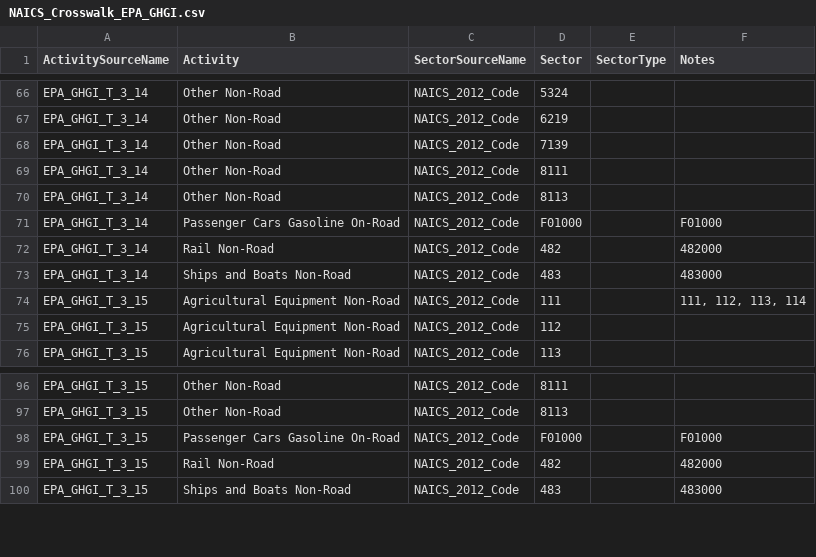
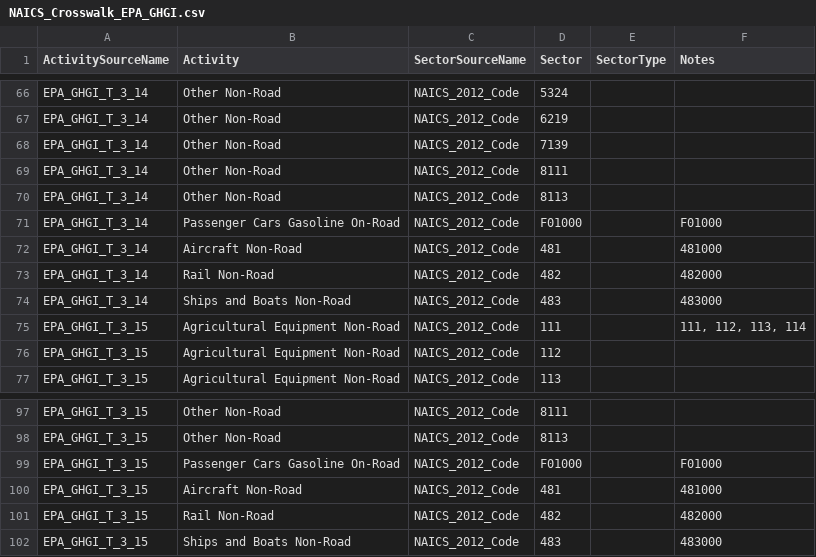
Before and after one commit to USEPA/flowsa, a CSV file: flowsa/data/activitytosectormapping/NAICS_Crosswalk_EPA_GHGI.csv, drawn as a sheet; only a part is shown, gaps mark what is left out; the diff names each change by its address in the sheet, - before the commit and + after, or states it on an @@ line.

Commit message:
add missing aircraft activity for mobile combustion

```diff
--- a/flowsa/data/activitytosectormapping/NAICS_Crosswalk_EPA_GHGI.csv
+++ b/flowsa/data/activitytosectormapping/NAICS_Crosswalk_EPA_GHGI.csv
+row 72: EPA_GHGI_T_3_14 | Aircraft Non-Road | NAICS_2012_Code | 481 |  | 481000
+row 100: EPA_GHGI_T_3_15 | Aircraft Non-Road | NAICS_2012_Code | 481 |  | 481000
```
